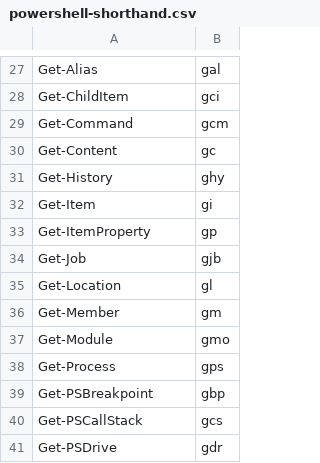
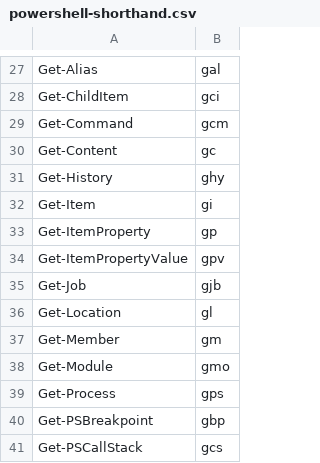
Before and after one commit to shadowbq/rb-translator, a CSV file: dictionaries/powershell-shorthand.csv, drawn as a sheet; only a part is shown, gaps mark what is left out; the shorter side is filled out with more unchanged rows; the diff names each change by its address in the sheet, - before the commit and + after, or states it on an @@ line.

Commit message:
updated dictionary

```diff
--- a/dictionaries/powershell-shorthand.csv
+++ b/dictionaries/powershell-shorthand.csv
+row 34: Get-ItemPropertyValue | gpv
```
